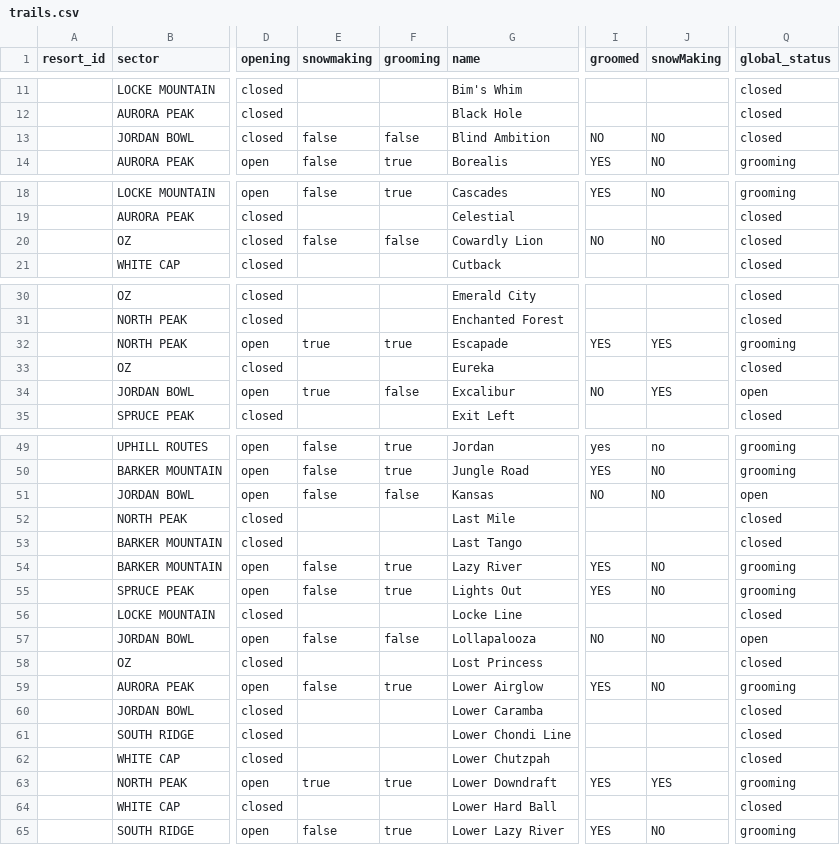
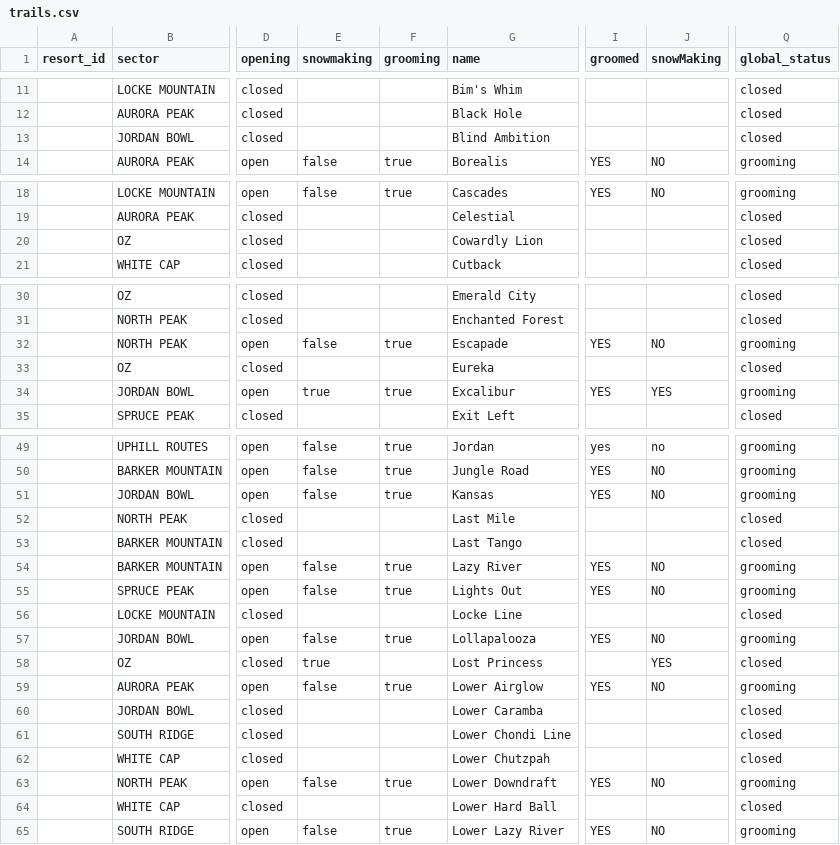
Before and after one commit to abkfenris/SundayRiverConditions, a CSV file: trails.csv, drawn as a sheet; only a part is shown, gaps mark what is left out; the diff covers the shown part only; the diff names each change by its address in the sheet, - before the commit and + after, or states it on an @@ line.

```diff
--- a/trails.csv
+++ b/trails.csv
-E13 (snowmaking): false
+E13 (snowmaking): (empty)
-F13 (grooming): false
+F13 (grooming): (empty)
-I13 (groomed): NO
+I13 (groomed): (empty)
-J13 (snowMaking): NO
+J13 (snowMaking): (empty)
-E20 (snowmaking): false
+E20 (snowmaking): (empty)
-F20 (grooming): false
+F20 (grooming): (empty)
-I20 (groomed): NO
+I20 (groomed): (empty)
-J20 (snowMaking): NO
+J20 (snowMaking): (empty)
-E32 (snowmaking): true
+E32 (snowmaking): false
-J32 (snowMaking): YES
+J32 (snowMaking): NO
-F34 (grooming): false
+F34 (grooming): true
-I34 (groomed): NO
+I34 (groomed): YES
-Q34 (global_status): open
+Q34 (global_status): grooming
-F51 (grooming): false
+F51 (grooming): true
-I51 (groomed): NO
+I51 (groomed): YES
-Q51 (global_status): open
+Q51 (global_status): grooming
-F57 (grooming): false
+F57 (grooming): true
-I57 (groomed): NO
+I57 (groomed): YES
-Q57 (global_status): open
+Q57 (global_status): grooming
-E58 (snowmaking): (empty)
+E58 (snowmaking): true
-J58 (snowMaking): (empty)
+J58 (snowMaking): YES
-E63 (snowmaking): true
+E63 (snowmaking): false
-J63 (snowMaking): YES
+J63 (snowMaking): NO
```
Also changed, not shown: 9 edited cells elsewhere in this file, lifts.csv, 1 other file.
